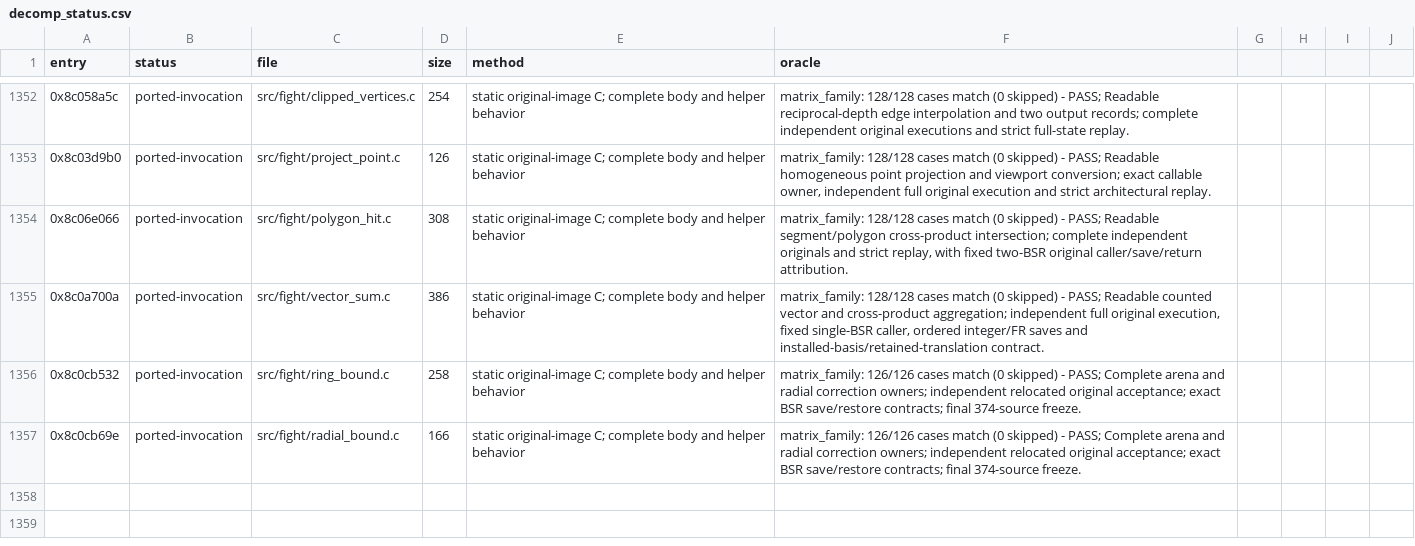
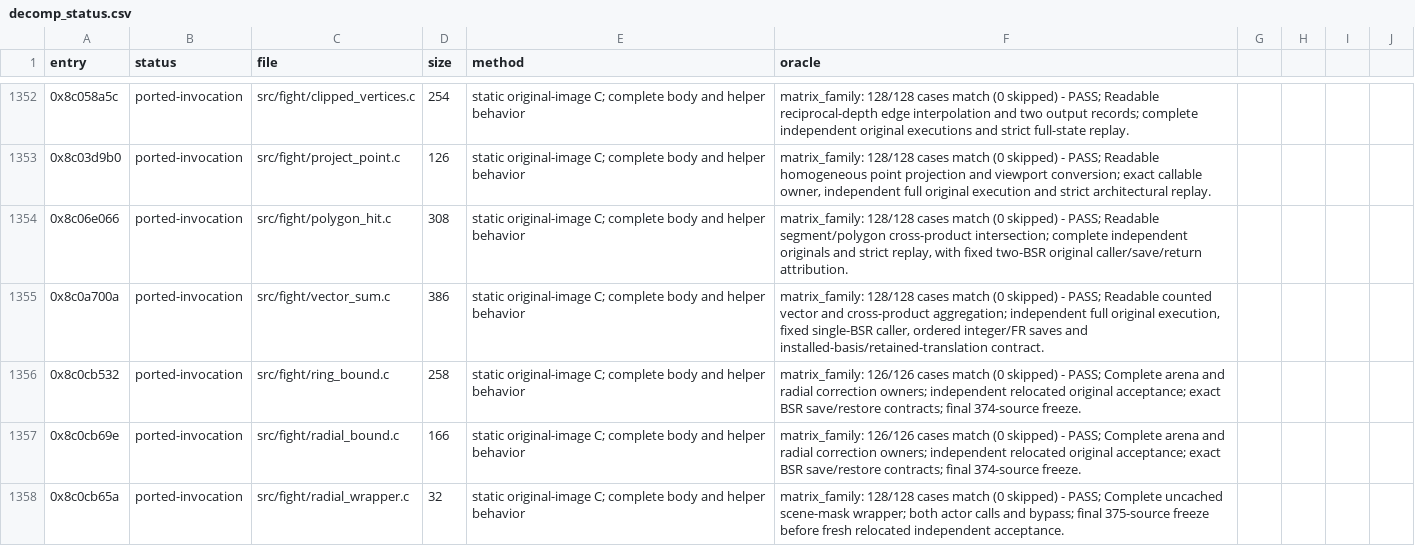
Before and after one commit to celsowm/vf3-decomp, a CSV file: docs/decomp_status.csv, drawn as a sheet; only a part is shown, gaps mark what is left out; the diff names each change by its address in the sheet, - before the commit and + after, or states it on an @@ line.

Commit message:
Qualify the two-actor radial correction wrapper

```diff
--- a/docs/decomp_status.csv
+++ b/docs/decomp_status.csv
+row 1358: 0x8c0cb65a | ported-invocation | src/fight/radial_wrapper.c | 32 | static original-image C; complete body and helper behavior | matrix_family: 128/128 cases match (0 skipped) - PASS; Complete uncached scene-mask wrapper; both actor calls and bypass; final 375-source freeze before fresh relocated independent acceptance.
```
Also changed, not shown: 12 other files.
